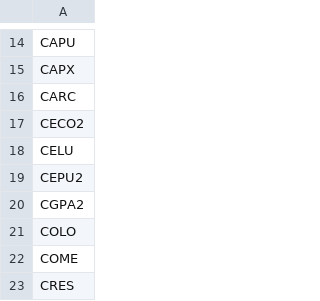
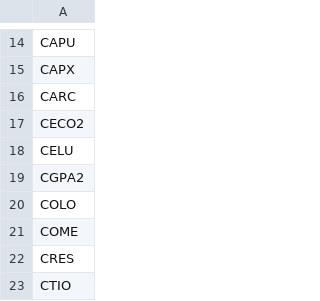
Before and after one commit to webpolis/fxpal, a CSV file: app/data/merval.csv, drawn as a sheet; only a part is shown, gaps mark what is left out; the shorter side is filled out with more unchanged rows; the diff names each change by its address in the sheet, - before the commit and + after, or states it on an @@ line.

```diff
--- a/app/data/merval.csv
+++ b/app/data/merval.csv
-row 19: CEPU2
```
Also changed, not shown: app/data/stocksPortfolio.csv.
